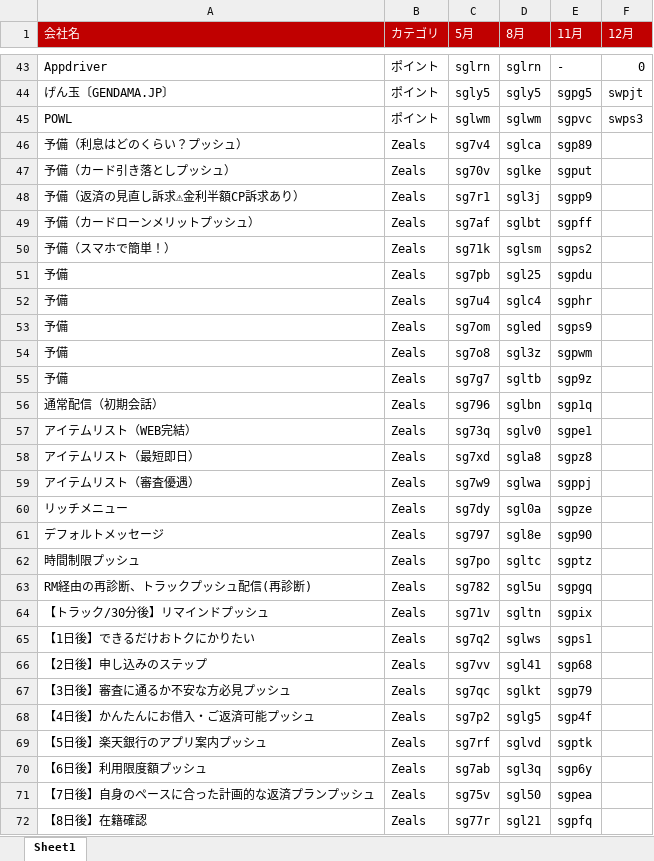
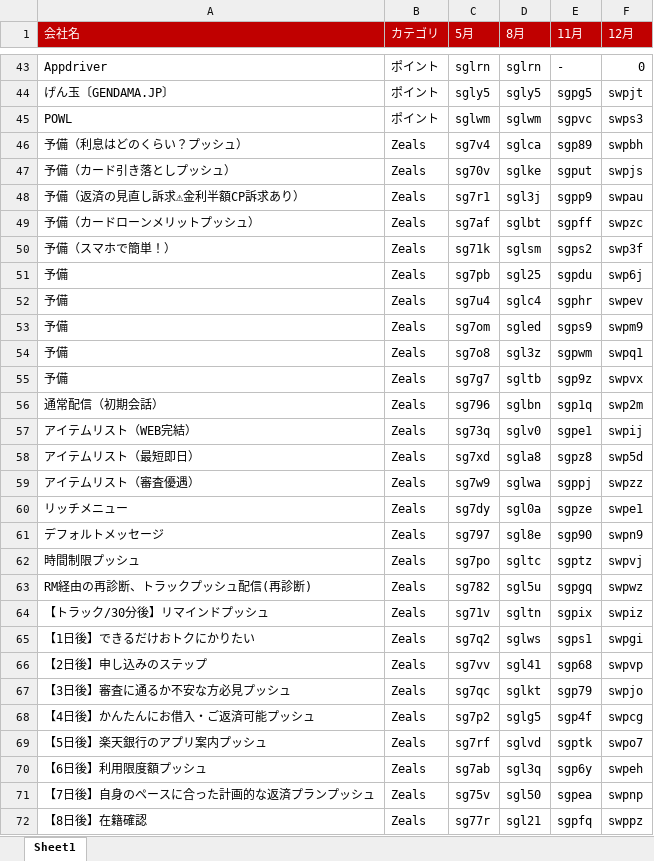
Before and after one commit to marikak1225-hub/numerical-analysis, an Excel workbook: 媒体コードマスタ.xlsx, sheet Sheet1, drawn as a sheet; only a part is shown, gaps mark what is left out; values as stored, in another font and other column widths than the file's, no borders; the diff covers the shown part only; the diff names each change by its address in the sheet, - before the commit and + after, or states it on an @@ line.

Commit message:
Add files via upload

```diff
--- a/媒体コードマスタ.xlsx (sheet Sheet1)
+++ b/媒体コードマスタ.xlsx (sheet Sheet1)
-F46 (12月): (empty)
+F46 (12月): swpbh
-F47 (12月): (empty)
+F47 (12月): swpjs
-F48 (12月): (empty)
+F48 (12月): swpau
-F49 (12月): (empty)
+F49 (12月): swpzc
-F50 (12月): (empty)
+F50 (12月): swp3f
-F51 (12月): (empty)
+F51 (12月): swp6j
-F52 (12月): (empty)
+F52 (12月): swpev
-F53 (12月): (empty)
+F53 (12月): swpm9
-F54 (12月): (empty)
+F54 (12月): swpq1
-F55 (12月): (empty)
+F55 (12月): swpvx
-F56 (12月): (empty)
+F56 (12月): swp2m
-F57 (12月): (empty)
+F57 (12月): swpij
-F58 (12月): (empty)
+F58 (12月): swp5d
-F59 (12月): (empty)
+F59 (12月): swpzz
-F60 (12月): (empty)
+F60 (12月): swpe1
-F61 (12月): (empty)
+F61 (12月): swpn9
-F62 (12月): (empty)
+F62 (12月): swpvj
-F63 (12月): (empty)
+F63 (12月): swpwz
-F64 (12月): (empty)
+F64 (12月): swpiz
-F65 (12月): (empty)
+F65 (12月): swpgi
-F66 (12月): (empty)
+F66 (12月): swpvp
-F67 (12月): (empty)
+F67 (12月): swpjo
-F68 (12月): (empty)
+F68 (12月): swpcg
-F69 (12月): (empty)
+F69 (12月): swpo7
-F70 (12月): (empty)
+F70 (12月): swpeh
-F71 (12月): (empty)
+F71 (12月): swpnp
-F72 (12月): (empty)
+F72 (12月): swppz
```
Also changed, not shown: 22 edited cells elsewhere in this sheet.
